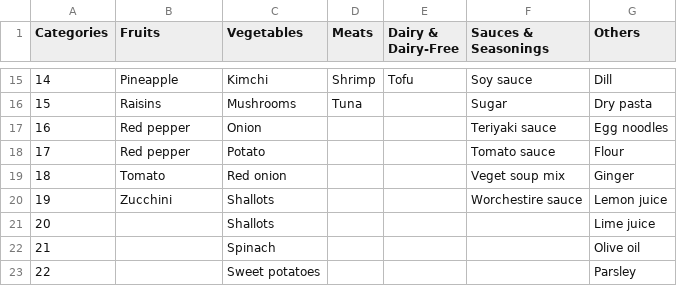
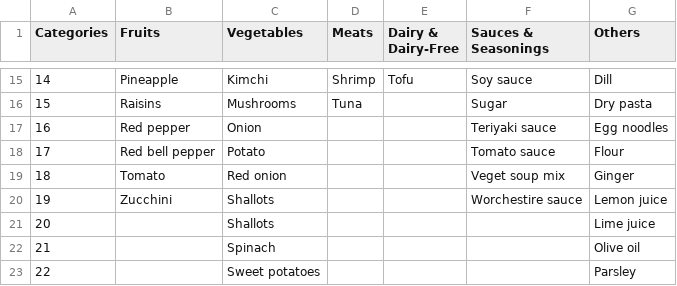
Before and after one commit to incubation-center/FullStack-Website---Group6, a CSV file: lib/data/category/ingredient_categories.csv, drawn as a sheet; only a part is shown, gaps mark what is left out.

```diff
--- a/lib/data/category/ingredient_categories.csv
+++ b/lib/data/category/ingredient_categories.csv
@@ -17,3 +17,3 @@ Categories,Fruits,Vegetables,Meats,Dairy & Dairy-Free,Sauces & Seasonings,Others
 16,Red pepper,Onion,,,Teriyaki sauce,Egg noodles
-17,Red pepper,Potato,,,Tomato sauce,Flour
+17,Red bell pepper,Potato,,,Tomato sauce,Flour
 18,Tomato,Red onion,,,Veget soup mix,Ginger
```
Also changed, not shown: 5 other files.
